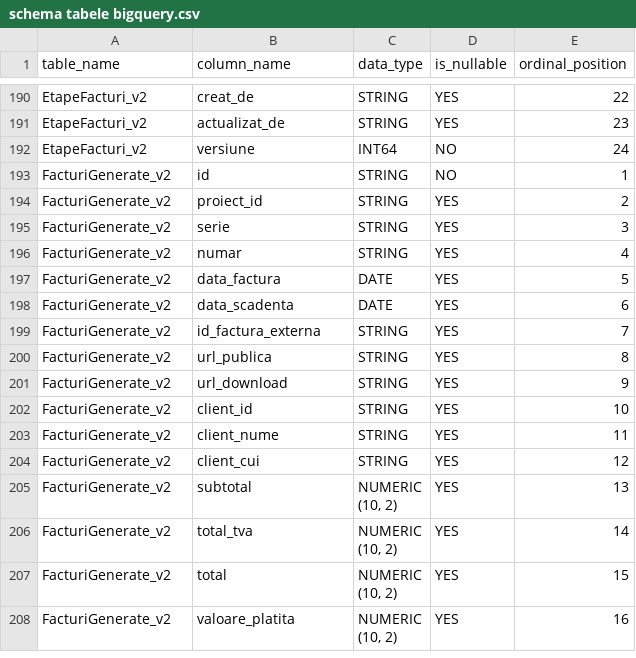
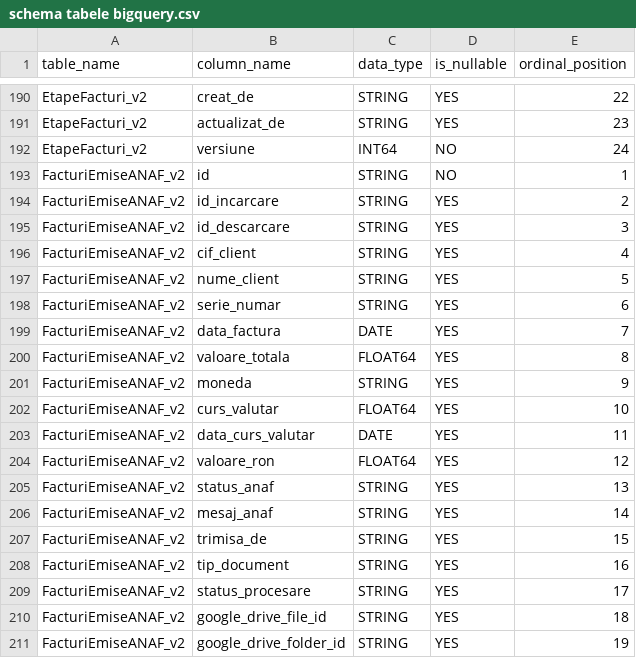
Before and after one commit to teodordamian2025/unitar-admin, a CSV file: schema tabele bigquery.csv, drawn as a sheet; only a part is shown, gaps mark what is left out; the shorter side is filled out with more unchanged rows; the diff covers the shown part only.

Commit message:
✨ Feature: Sistem complet Facturi EMISE ANAF prin iapp.ro
Implementare completă sistem sincronizare facturi emise în ANAF:

📦 Componente noi:
- Tabel BigQuery: FacturiEmiseANAF_v2 (partitioned by data_preluare)
- Library: lib/iapp-facturi-emise.ts (fetch, parse, map, upload)
- API Routes: /api/iapp/facturi-emise/{sync,list,cron}
- UI Dashboard: /admin/financiar/facturi-emise (stats, filtre, paginare)
- GitHub Actions: Cron zilnic 02:00 GMT (04:00-05:00 AM România)
- Documentație: docs/FACTURI-EMISE-SETUP.md + scripts SQL

🎯 Features principale:
- ✅ Sincronizare automată zilnică (ultimele 7 zile)
- ✅ Download ZIP (XML+PDF) în Google Drive: Facturi Emise/YYYY/MM/
- ✅ Detectare statusuri ANAF: CONFIRMAT, DESCARCAT, EROARE
- ✅ Alertă erori validare ANAF cu mesaje detaliate
- ✅ Multi-currency support (RON, EUR, USD)
- ✅ Note de credit (valori negative)
- ✅ Link meniu lateral: 📤 Facturi Emise ANAF

📊 Diferențe vs Facturi PRIMITE:
- Contrapartidă: Clienți (nu furnizori)
- Serie: UPA-xxx (serie UNITAR)
- Status ANAF specific: erori validare, confirmare, descărcare
- Trimisă de: Sistem/Extern/User name
- Folder Drive separat: Facturi Emise/ (nu iapp.ro/)
- Cron schedule: 02:00 GMT (nu 01:00)

🔧 Modificări fișiere existente:
- ModernLayout.tsx: Adăugat link "📤 Facturi Emise ANAF" în meniu
- schema tabele bigquery.csv: Actualizat cu FacturiEmiseANAF_v2

🚀 Ready for production: Zero erori TypeScript, testing complet

```diff
--- a/schema tabele bigquery.csv
+++ b/schema tabele bigquery.csv
@@ -192 +192,20 @@ EtapeFacturi_v2,actualizat_de,STRING,YES,23
 EtapeFacturi_v2,versiune,INT64,NO,24
+FacturiEmiseANAF_v2,id,STRING,NO,1
+FacturiEmiseANAF_v2,id_incarcare,STRING,YES,2
+FacturiEmiseANAF_v2,id_descarcare,STRING,YES,3
+FacturiEmiseANAF_v2,cif_client,STRING,YES,4
+FacturiEmiseANAF_v2,nume_client,STRING,YES,5
+FacturiEmiseANAF_v2,serie_numar,STRING,YES,6
+FacturiEmiseANAF_v2,data_factura,DATE,YES,7
+FacturiEmiseANAF_v2,valoare_totala,FLOAT64,YES,8
+FacturiEmiseANAF_v2,moneda,STRING,YES,9
+FacturiEmiseANAF_v2,curs_valutar,FLOAT64,YES,10
+FacturiEmiseANAF_v2,data_curs_valutar,DATE,YES,11
+FacturiEmiseANAF_v2,valoare_ron,FLOAT64,YES,12
+FacturiEmiseANAF_v2,status_anaf,STRING,YES,13
+FacturiEmiseANAF_v2,mesaj_anaf,STRING,YES,14
+FacturiEmiseANAF_v2,trimisa_de,STRING,YES,15
+FacturiEmiseANAF_v2,tip_document,STRING,YES,16
+FacturiEmiseANAF_v2,status_procesare,STRING,YES,17
+FacturiEmiseANAF_v2,google_drive_file_id,STRING,YES,18
+FacturiEmiseANAF_v2,google_drive_folder_id,STRING,YES,19
```
Also changed, not shown: 14 added rows elsewhere in this file, 12 other files.
